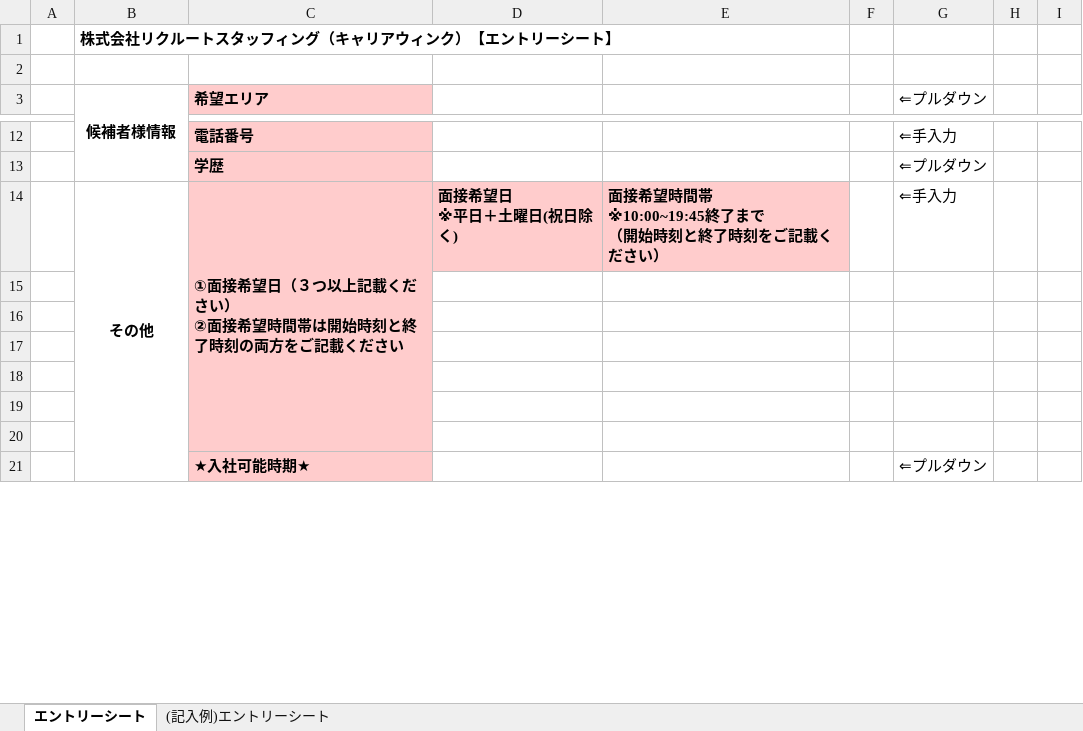
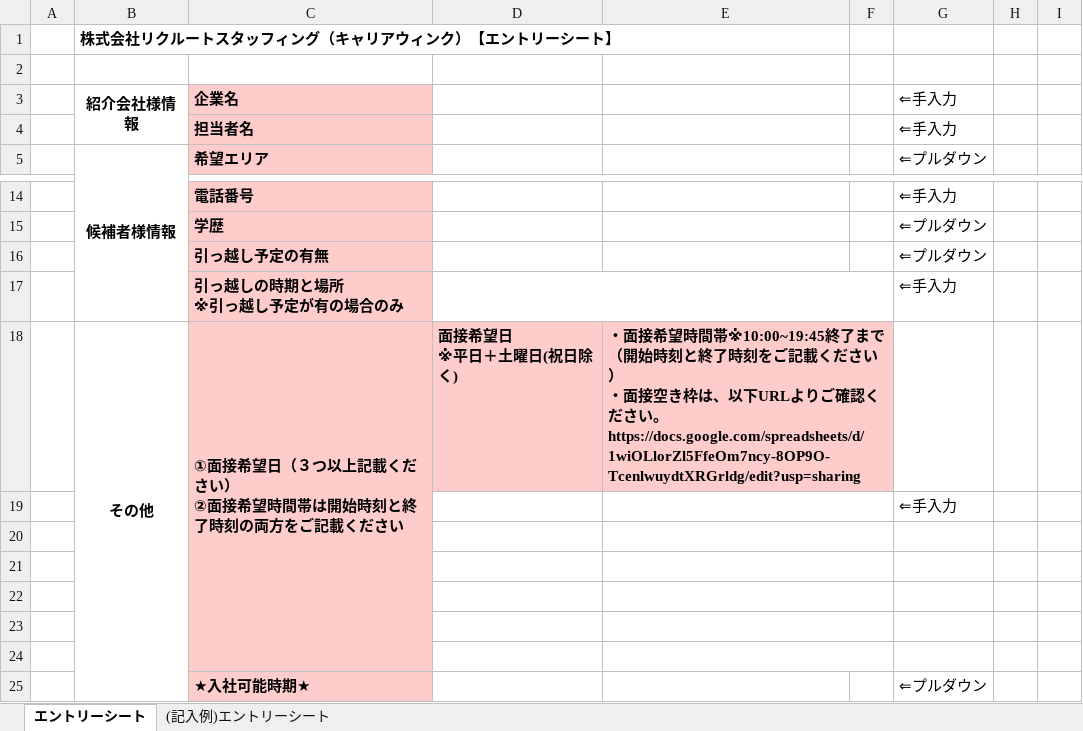
Before and after one commit to nuehara-max/ca-document-tool, an Excel workbook: templates/キャリアウィンクES.xlsx, sheet エントリーシート, drawn as a sheet; only a part is shown, gaps mark what is left out; values as stored, in another font and other column widths than the file's, no borders; conditional formats not drawn; addresses are those after the commit; ↵ is a line break in a cell; the diff names each change by its address in the sheet, - before the commit and + after, or states it on an @@ line.

Commit message:
feat: キャリアウィンクES テンプレを新版に差し替え、座標・項目を更新

```diff
--- a/templates/キャリアウィンクES.xlsx (sheet エントリーシート)
+++ b/templates/キャリアウィンクES.xlsx (sheet エントリーシート)
+row 3:  | 紹介会社様情報 | 企業名 |  |  |  | ⇐手入力
+row 4:  |  | 担当者名 |  |  |  | ⇐手入力
+row 16:  |  | 引っ越し予定の有無 |  |  |  | ⇐プルダウン
+row 17:  |  | 引っ越しの時期と場所 ↵ ※引っ越し予定が有の場合のみ |  |  |  | ⇐手入力
-E18: 面接希望時間帯 ↵ ※10:00~19:45終了まで ↵ （開始時刻と終了時刻をご記載ください）
+E18: ・面接希望時間帯※10:00~19:45終了まで ↵ （開始時刻と終了時刻をご記載ください） ↵ ・面接空き枠は、以下URLよりご確認ください。 ↵ https://docs.google.com/spreadsheets/d/1wiOLlorZl5FfeOm7ncy-8OP9O-TcenlwuydtXRGrldg/edit?usp=sharing
+E18:F18 merged
-F18 fill: none
+F18 fill: #FFCCCC
-G18: ⇐手入力
+G18: (empty)
+E19:F19 merged
-G19: (empty)
+G19: ⇐手入力
+E20:F20 merged
+E21:F21 merged
+E22:F22 merged
+E23:F23 merged
+E24:F24 merged
```
Also changed, not shown: sheet (記入例)エントリーシート, formulas that keep their value, 2 other files.
